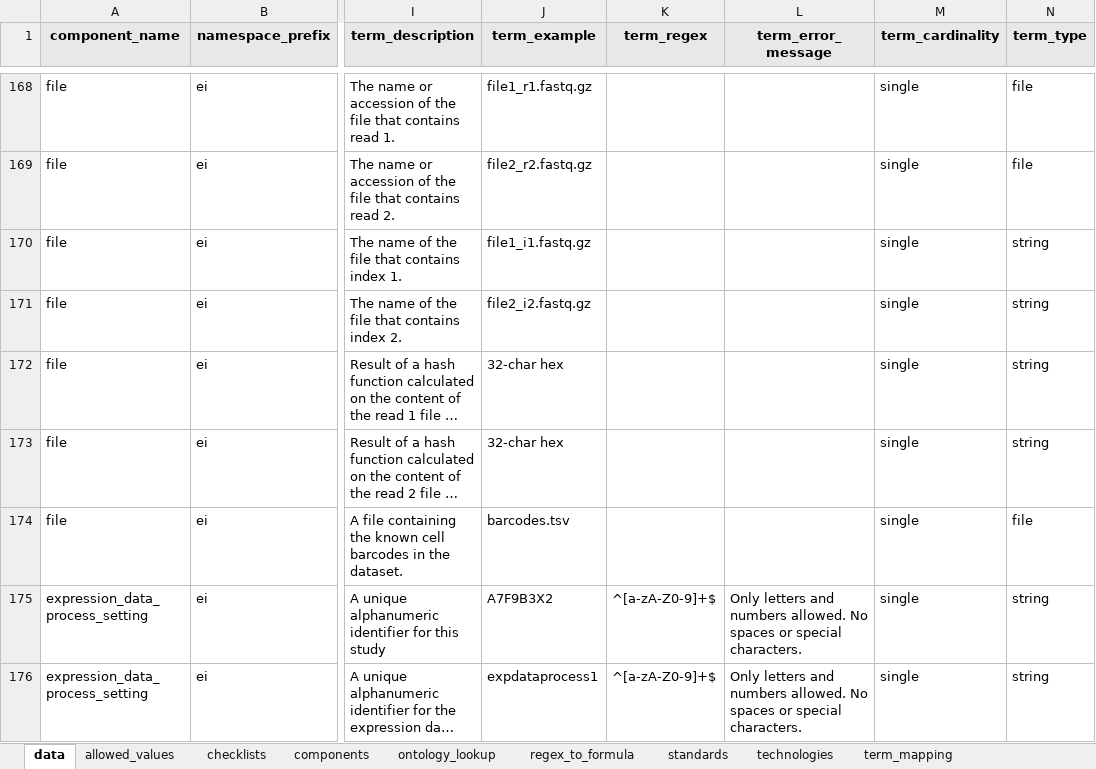
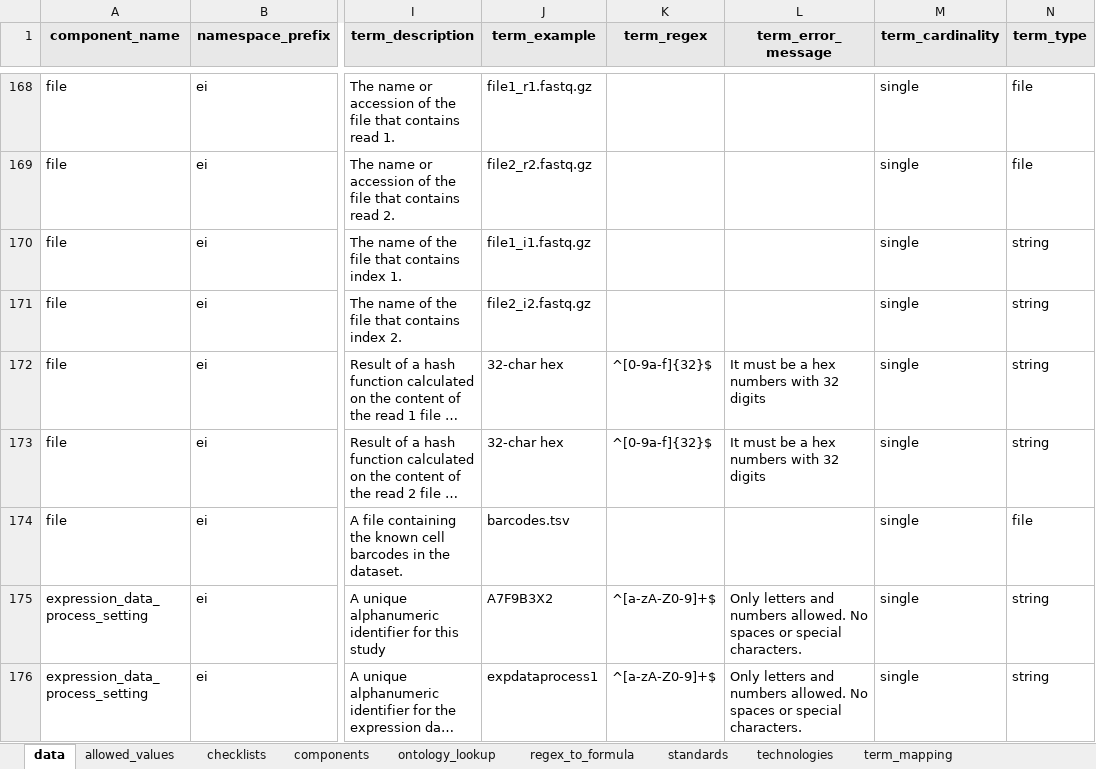
Before and after one commit to TGAC/COPO-schemas, an Excel workbook: single_cell/singlecell_schema_main_v0.4.xlsx, sheet data, drawn as a sheet; only a part is shown, gaps mark what is left out; long unchanged cells end in …; values as stored, in another font and other column widths than the file's, no borders; the diff names each change by its address in the sheet, - before the commit and + after, or states it on an @@ line.

```diff
--- a/single_cell/singlecell_schema_main_v0.4.xlsx (sheet data)
+++ b/single_cell/singlecell_schema_main_v0.4.xlsx (sheet data)
-K172:K173 (term_regex): (empty)
+K172:K173 (term_regex): ^[0-9a-f]{32}$
-L172:L173 (term_error_message): (empty)
+L172:L173 (term_error_message): It must be a hex numbers with 32 digits
```
Also changed, not shown: reads/reads_schema_main_v0.1.xlsx.
